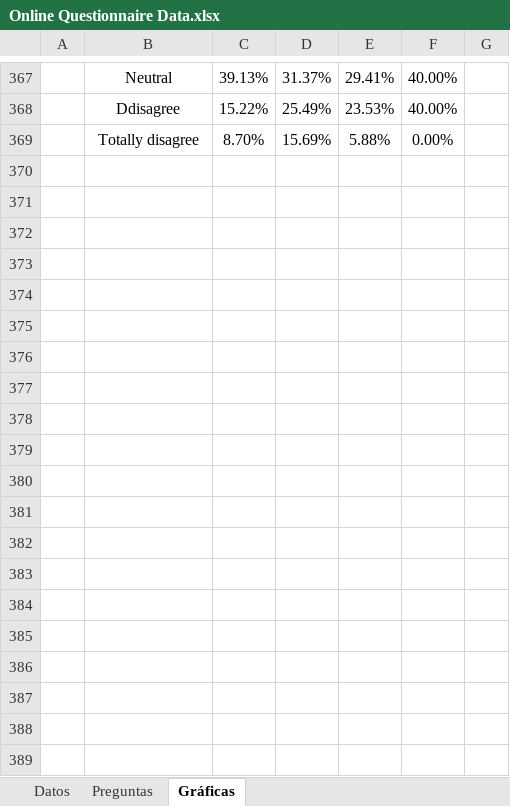
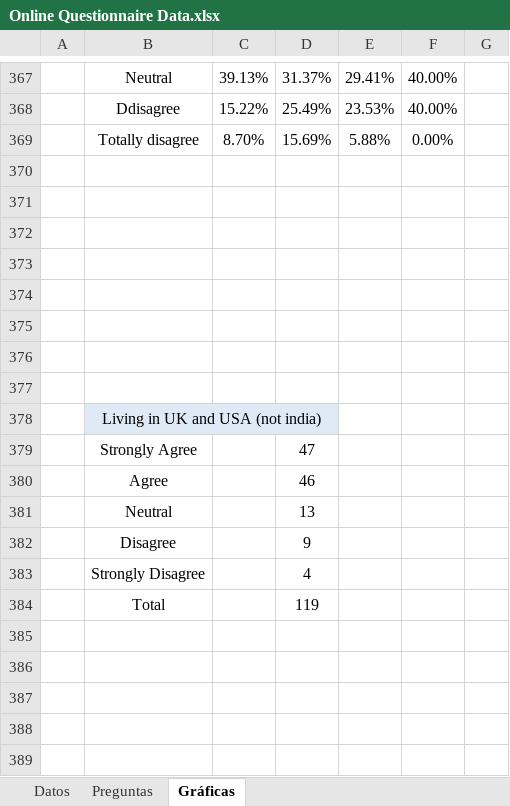
Before and after one commit to SilviaBravo/TFM-World-Englishes, an Excel workbook: Online Questionnaire Data.xlsx, sheet Gráficas, drawn as a sheet; only a part is shown, gaps mark what is left out; values as stored, in another font and other column widths than the file's, no borders; charts and pictures not drawn; the diff covers the shown part only; the diff names each change by its address in the sheet, - before the commit and + after, or states it on an @@ line.

Commit message:
Sixth Draft
More correlations

```diff
--- a/Online Questionnaire Data.xlsx (sheet Gráficas)
+++ b/Online Questionnaire Data.xlsx (sheet Gráficas)
+row 370: (empty)
+row 371: (empty)
+row 372: (empty)
+row 373: (empty)
+row 374: (empty)
+row 375: (empty)
+row 376: (empty)
+row 377: (empty)
+row 378:  | Living in UK and USA (not india)
+row 379:  | Strongly Agree |  | 47
+row 380:  | Agree |  | 46
+row 381:  | Neutral |  | 13
+row 382:  | Disagree |  | 9
+row 383:  | Strongly Disagree |  | 4
+row 384:  | Total |  | 119
+row 385: (empty)
+row 386: (empty)
+row 387: (empty)
+row 388: (empty)
+row 389: (empty)
```
Also changed, not shown: 90 added rows elsewhere in this sheet, sheet Datos, charts or pictures.
